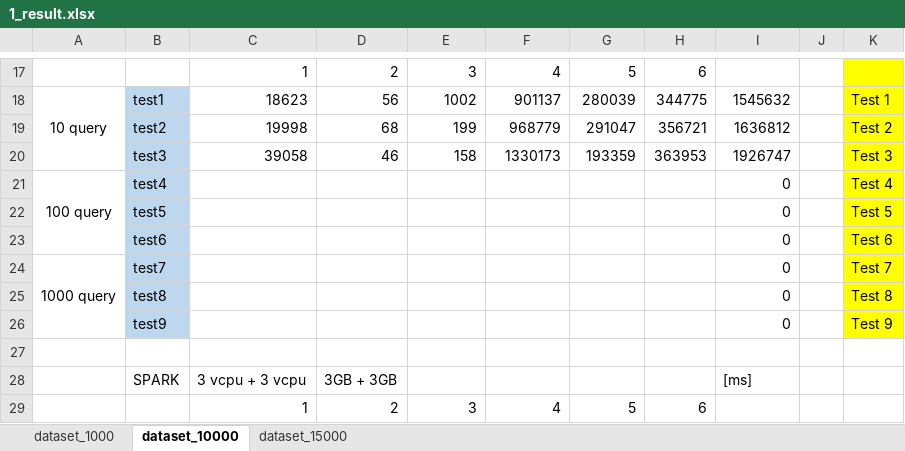
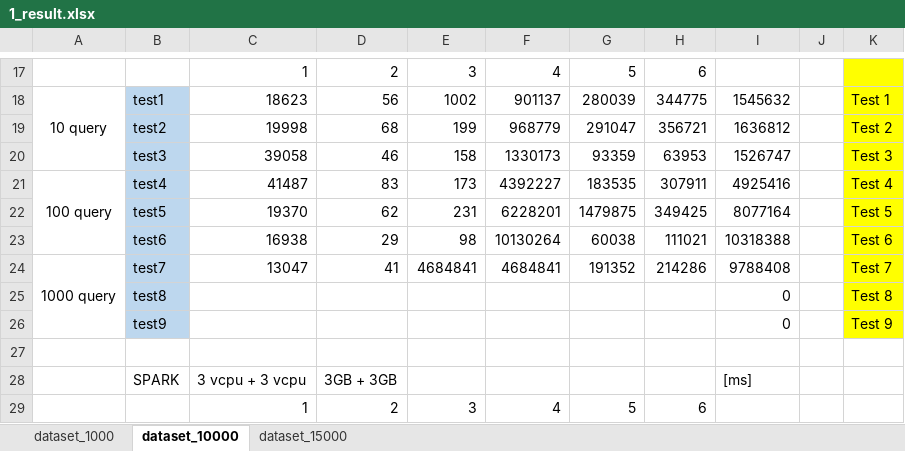
Before and after one commit to HammerProject/HammerDataProject, an Excel workbook: hammer-project/hammer-shark/data_us/1_result.xlsx, sheet dataset_10000, drawn as a sheet; only a part is shown, gaps mark what is left out; values as stored, in another font and other column widths than the file's, no borders; the diff covers the shown part only; the diff names each change by its address in the sheet, - before the commit and + after, or states it on an @@ line.

```diff
--- a/hammer-project/hammer-shark/data_us/1_result.xlsx (sheet dataset_10000)
+++ b/hammer-project/hammer-shark/data_us/1_result.xlsx (sheet dataset_10000)
-G20: 193359
+G20: 93359
-H20: 363953
+H20: 63953
-I20: 1926747
+I20: 1526747
-C21: (empty)
+C21: 41487
-D21: (empty)
+D21: 83
-E21: (empty)
+E21: 173
-F21: (empty)
+F21: 4392227
-G21: (empty)
+G21: 183535
-H21: (empty)
+H21: 307911
-I21: 0
+I21: 4925416
-C22: (empty)
+C22: 19370
-D22: (empty)
+D22: 62
-E22: (empty)
+E22: 231
-F22: (empty)
+F22: 6228201
-G22: (empty)
+G22: 1479875
-H22: (empty)
+H22: 349425
-I22: 0
+I22: 8077164
-C23: (empty)
+C23: 16938
-D23: (empty)
+D23: 29
-E23: (empty)
+E23: 98
-F23: (empty)
+F23: 10130264
-G23: (empty)
+G23: 60038
-H23: (empty)
+H23: 111021
-I23: 0
+I23: 10318388
-C24: (empty)
+C24: 13047
-D24: (empty)
+D24: 41
-E24: (empty)
+E24: 4684841
-F24: (empty)
+F24: 4684841
-G24: (empty)
+G24: 191352
-H24: (empty)
+H24: 214286
-I24: 0
+I24: 9788408
```
Also changed, not shown: 1 edited cell elsewhere in this sheet, sheet dataset_1000, sheet dataset_15000.
